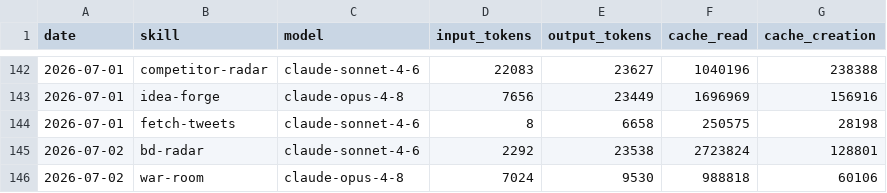
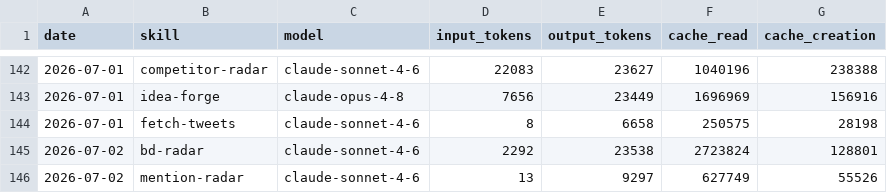
Before and after one commit to aaronjmars/aeon-bd, a CSV file: memory/token-usage.csv, drawn as a sheet; only a part is shown, gaps mark what is left out.

Commit message:
chore(mention-radar): auto-commit 2026-07-02

```diff
--- a/memory/token-usage.csv
+++ b/memory/token-usage.csv
@@ -145,2 +145,2 @@ date,skill,model,input_tokens,output_tokens,cache_read,cache_creation
 2026-07-02,bd-radar,claude-sonnet-4-6,2292,23538,2723824,128801
-2026-07-02,war-room,claude-opus-4-8,7024,9530,988818,60106
+2026-07-02,mention-radar,claude-sonnet-4-6,13,9297,627749,55526
```
Also changed, not shown: 4 other files.
